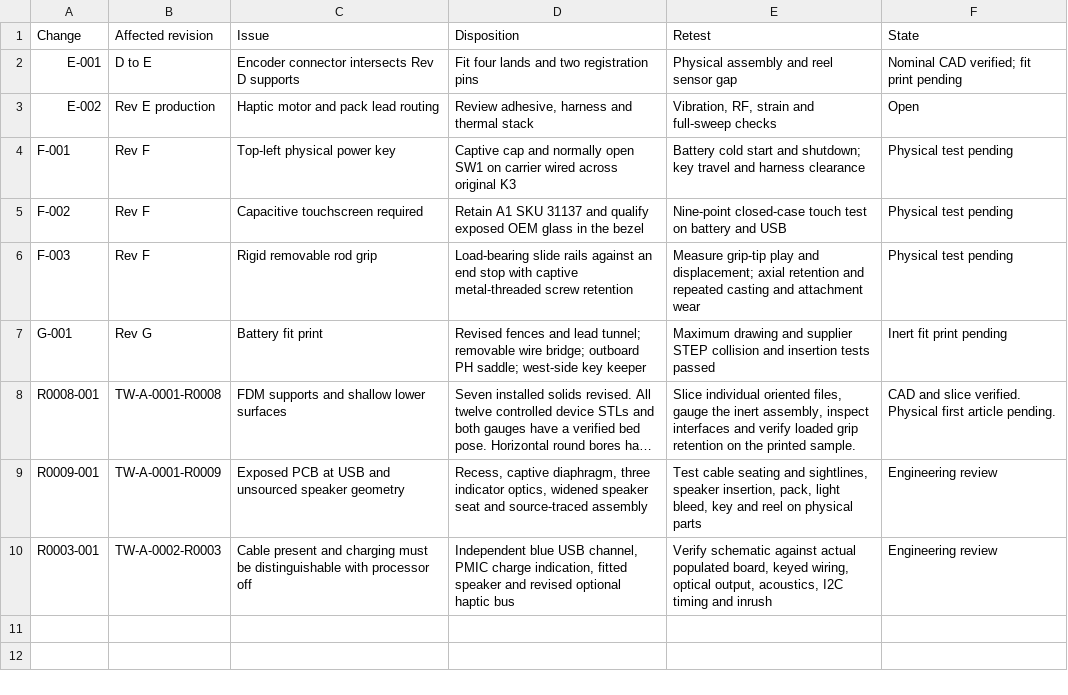
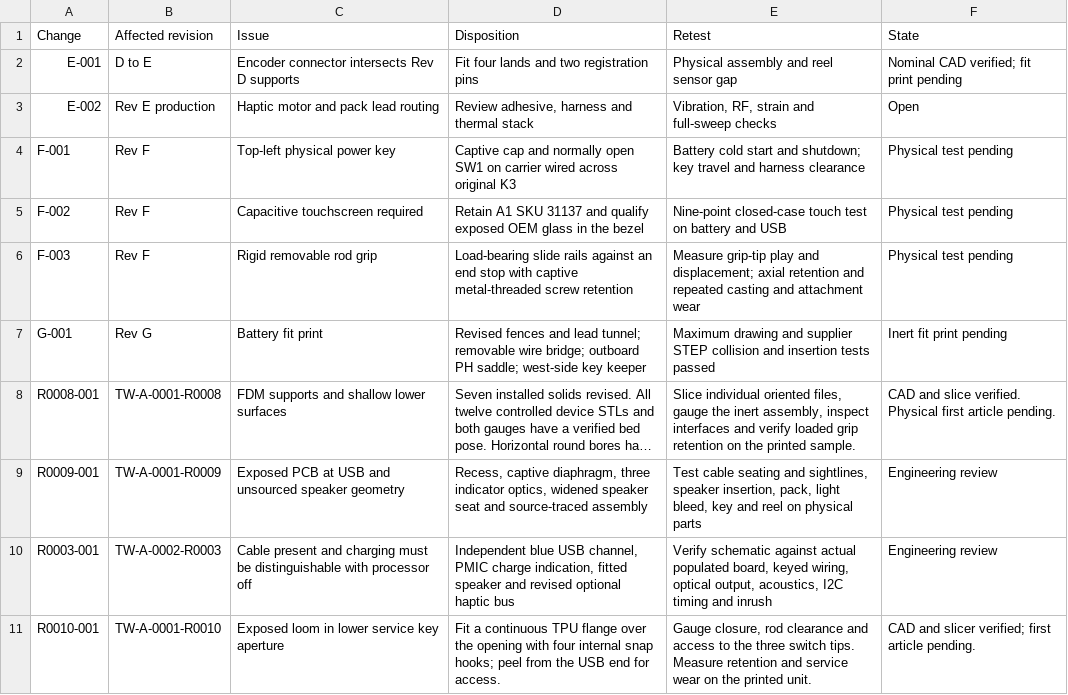
Before and after one commit to natthapolvanasrivilai/thai-waters-handheld, a CSV file: quality/changes.csv, drawn as a sheet; long unchanged cells end in …; the diff names each change by its address in the sheet, - before the commit and + after, or states it on an @@ line.

```diff
--- a/quality/changes.csv
+++ b/quality/changes.csv
+row 11: R0010-001 | TW-A-0001-R0010 | Exposed loom in lower service key aperture | Fit a continuous TPU flange over the opening with four internal snap hooks; peel from the USB end for access. | Gauge closure, rod clearance and access to the three switch tips. Measure retention and service wear on the printed unit. | CAD and slicer verified; first article pending.
```
Also changed, not shown: hardware/revisions/assemblies.csv, hardware/revisions/members.csv, 29 other files.
